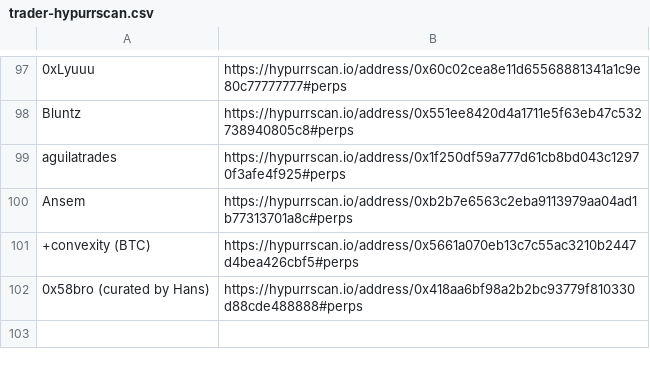
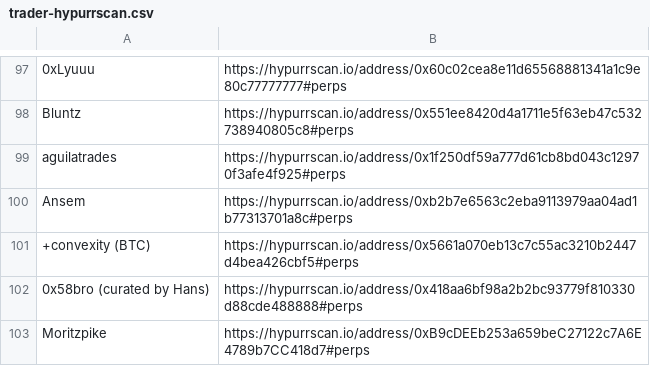
Before and after one commit to trooperisme/CEX-smw-holding-db, a CSV file: data/wallet-scraper/raw/trader-hypurrscan.csv, drawn as a sheet; only a part is shown, gaps mark what is left out; the diff names each change by its address in the sheet, - before the commit and + after, or states it on an @@ line.

Commit message:
Track Moritzpike wallet in trader registry (#14)
Co-authored-by: NGUYEN TRAN CONG NGUYEN <nguyentrancongnguyen@MacBook-Air-cua-NGUYEN.local>

```diff
--- a/data/wallet-scraper/raw/trader-hypurrscan.csv
+++ b/data/wallet-scraper/raw/trader-hypurrscan.csv
+row 103: Moritzpike | https://hypurrscan.io/address/0xB9cDEEb253a659beC27122c7A6E4789b7CC418d7#perps
```
